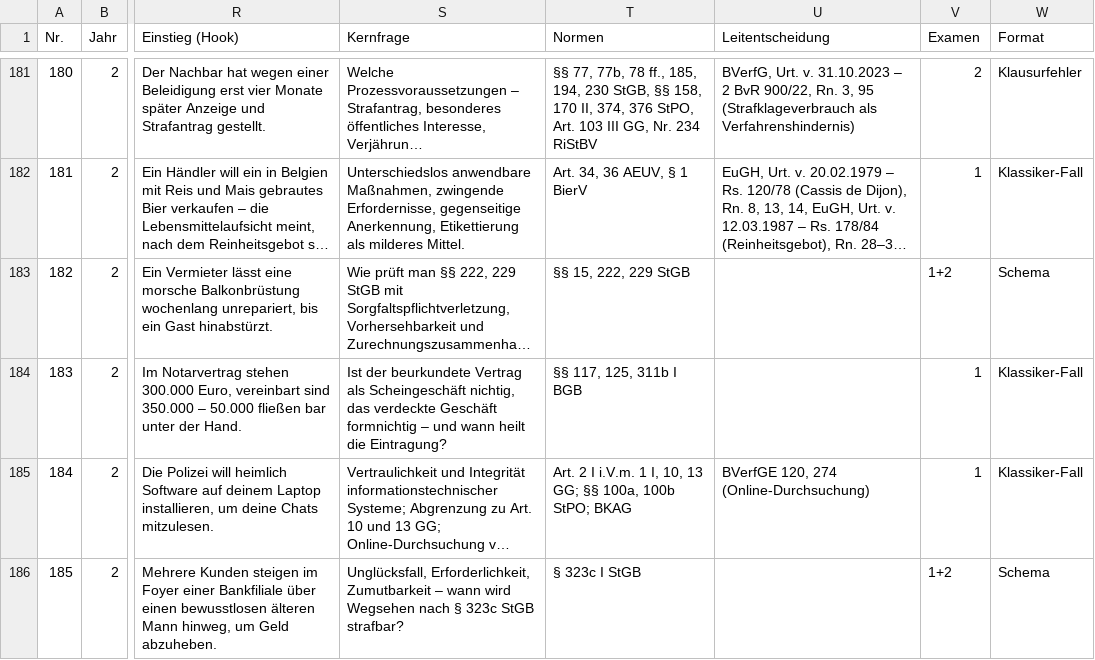
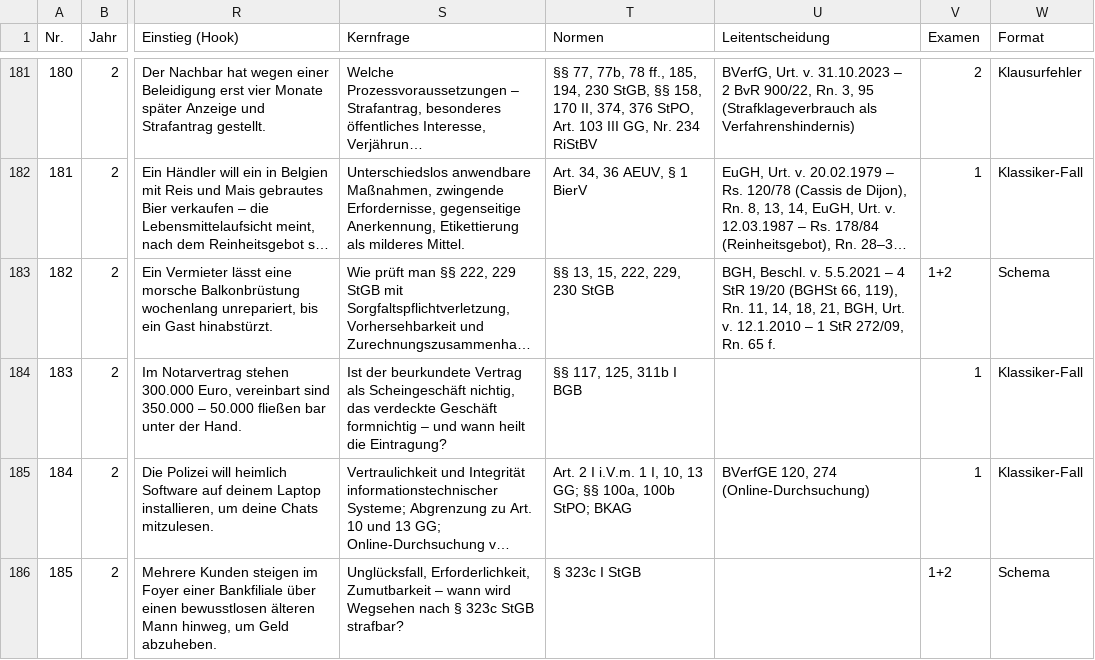
Before and after one commit to Ccan-devoloper/herrjurist, a CSV file: youtube/themenplanung/themenplan-780.csv, drawn as a sheet; only a part is shown, gaps mark what is left out; long unchanged cells end in …; the diff names each change by its address in the sheet, - before the commit and + after, or states it on an @@ line.

```diff
--- a/youtube/themenplanung/themenplan-780.csv
+++ b/youtube/themenplanung/themenplan-780.csv
-T183 (Normen): §§ 15, 222, 229 StGB
+T183 (Normen): §§ 13, 15, 222, 229, 230 StGB
-U183 (Leitentscheidung): (empty)
+U183 (Leitentscheidung): BGH, Beschl. v. 5.5.2021 – 4 StR 19/20 (BGHSt 66, 119), Rn. 11, 14, 18, 21, BGH, Urt. v. 12.1.2010 – 1 StR 272/09, Rn. 65 f.
```
Also changed, not shown: 8 other files.
